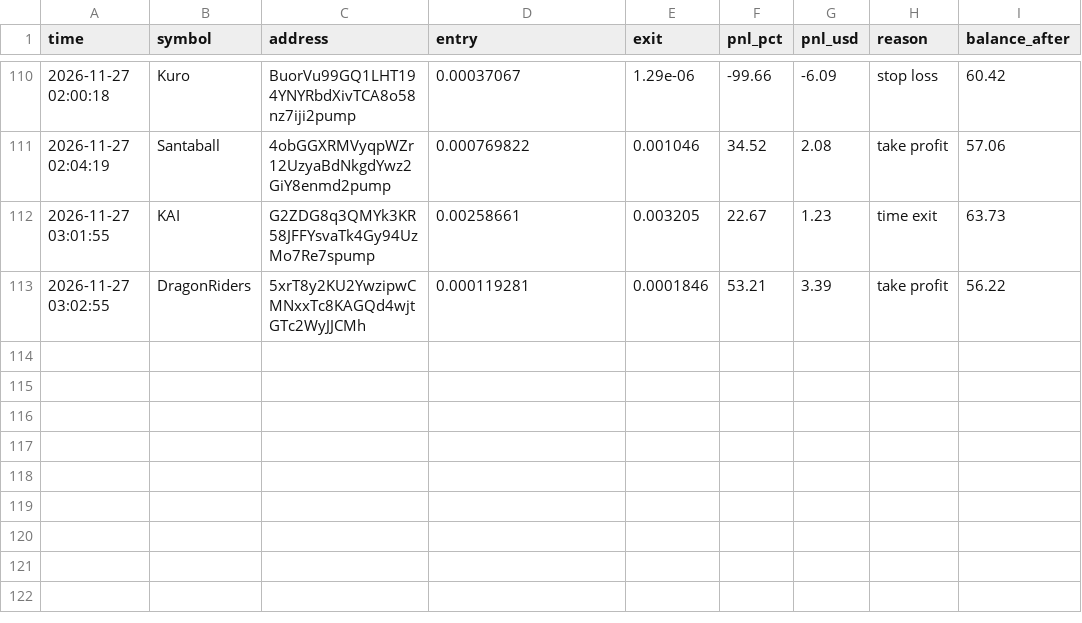
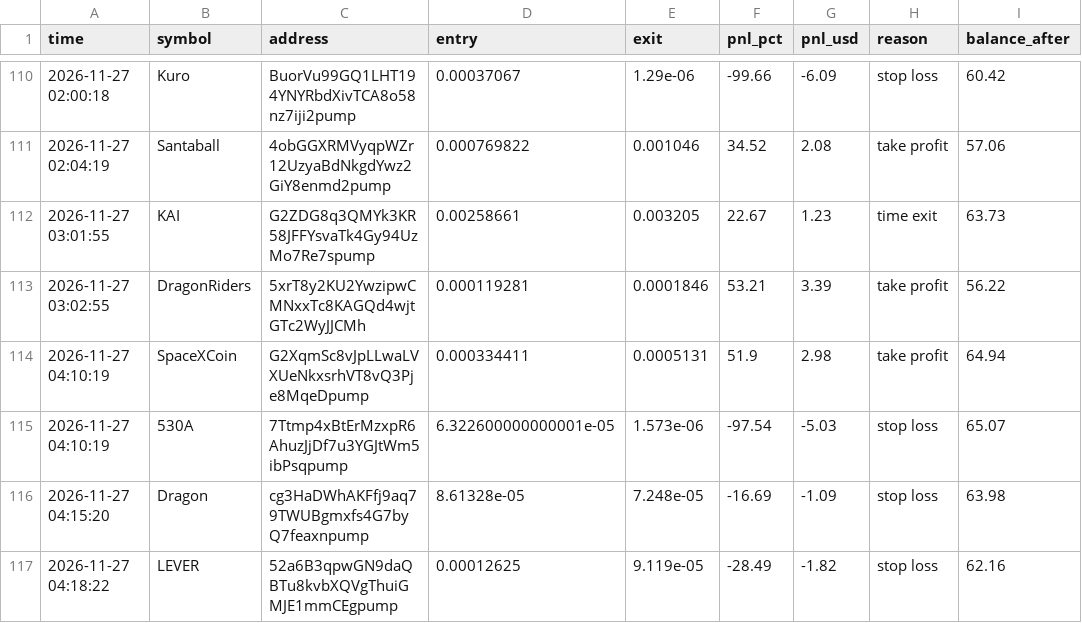
Before and after one commit to ibrahimrouggani3-ai/memebot, a CSV file: trades.csv, drawn as a sheet; only a part is shown, gaps mark what is left out.

```diff
--- a/trades.csv
+++ b/trades.csv
@@ -113 +113,5 @@ time,symbol,address,entry,exit,pnl_pct,pnl_usd,reason,balance_after
 2026-11-27 03:02:55,DragonRiders,5xrT8y2KU2YwzipwCMNxxTc8KAGQd4wjtGTc2WyJJCMh,0.000119281,0.0001846,53.21,3.39,take profit,56.22
+2026-11-27 04:10:19,SpaceXCoin,G2XqmSc8vJpLLwaLVXUeNkxsrhVT8vQ3Pje8MqeDpump,0.000334411,0.0005131,51.9,2.98,take profit,64.94
+2026-11-27 04:10:19,530A,7Ttmp4xBtErMzxpR6AhuzJjDf7u3YGJtWm5ibPsqpump,6.322600000000001e-05,1.573e-06,-97.54,-5.03,stop loss,65.07
+2026-11-27 04:15:20,Dragon,cg3HaDWhAKFfj9aq79TWUBgmxfs4G7byQ7feaxnpump,8.61328e-05,7.248e-05,-16.69,-1.09,stop loss,63.98
+2026-11-27 04:18:22,LEVER,52a6B3qpwGN9daQBTu8kvbXQVgThuiGMJE1mmCEgpump,0.00012625,9.119e-05,-28.49,-1.82,stop loss,62.16
```
Also changed, not shown: 1 other file.
